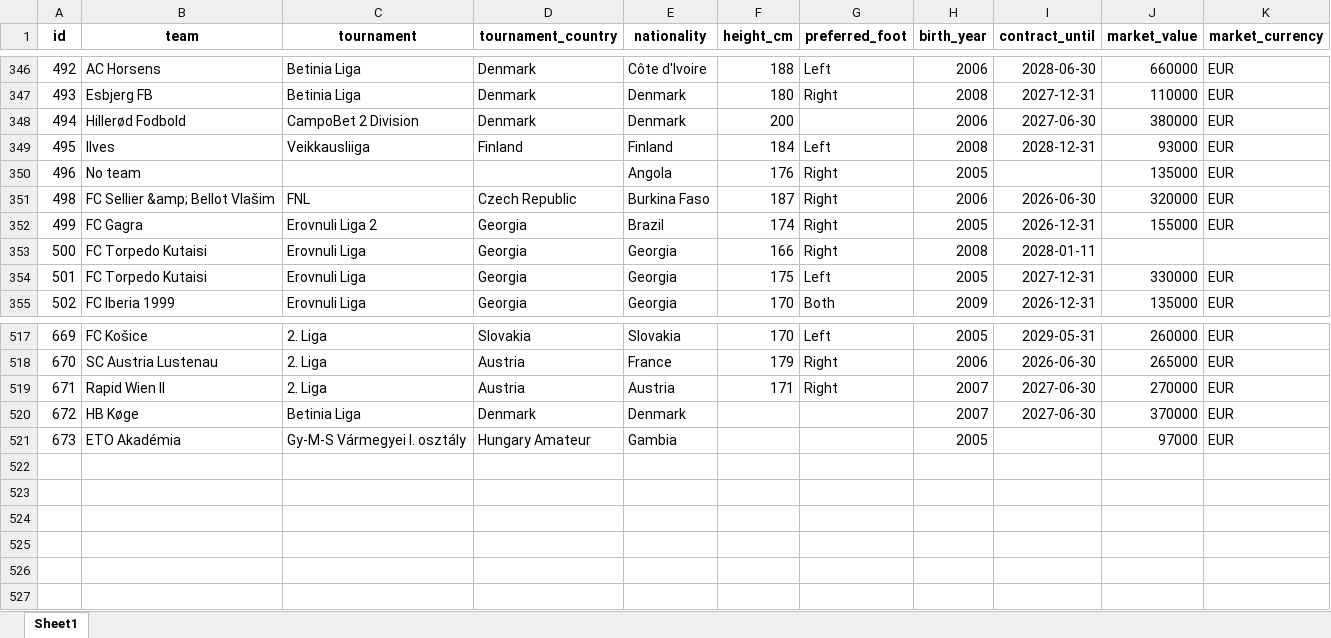
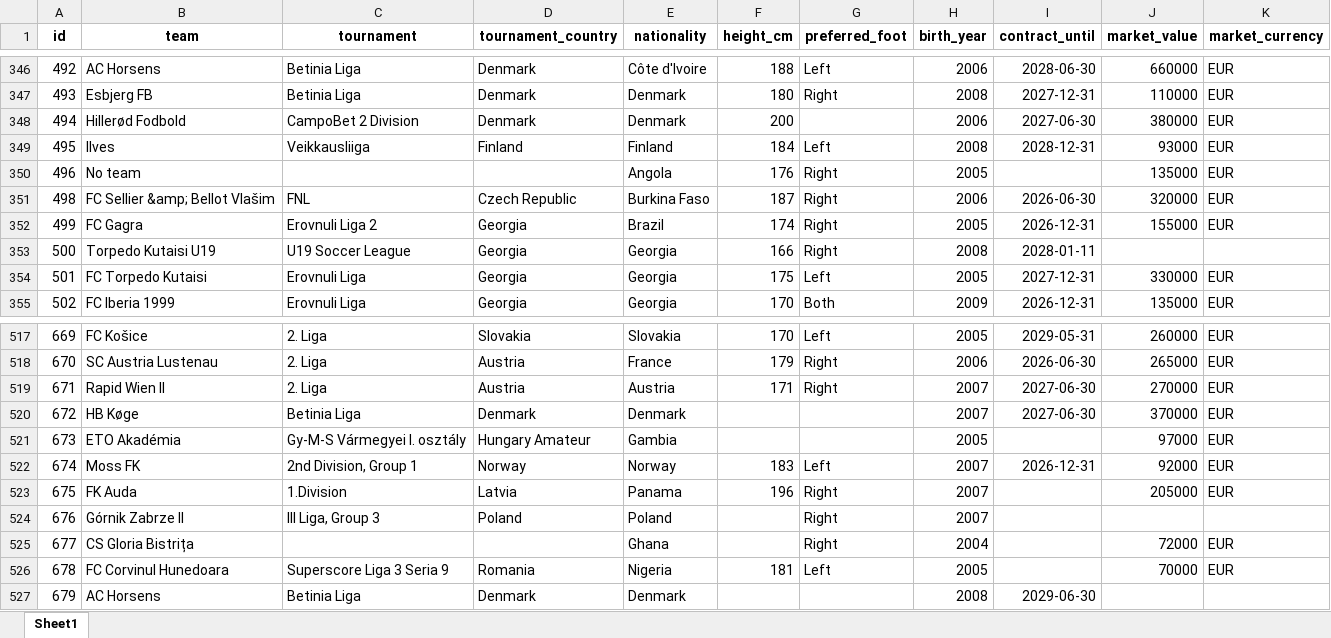
Before and after one commit to PetrMelicharik/fmscoutscz, an Excel workbook: players_profiles.xlsx, sheet Sheet1, drawn as a sheet; only a part is shown, gaps mark what is left out; values as stored, in another font and other column widths than the file's, no borders; the diff names each change by its address in the sheet, - before the commit and + after, or states it on an @@ line.

```diff
--- a/players_profiles.xlsx (sheet Sheet1)
+++ b/players_profiles.xlsx (sheet Sheet1)
-B353 (team): FC Torpedo Kutaisi
+B353 (team): Torpedo Kutaisi U19
-C353 (tournament): Erovnuli Liga
+C353 (tournament): U19 Soccer League
+row 522: 674 | Moss FK | 2nd Division, Group 1 | Norway | Norway | 183 | Left | 2007 | 2026-12-31 | 92000 | EUR
+row 523: 675 | FK Auda | 1.Division | Latvia | Panama | 196 | Right | 2007 |  | 205000 | EUR
+row 524: 676 | Górnik Zabrze II | III Liga, Group 3 | Poland | Poland |  | Right | 2007
+row 525: 677 | CS Gloria Bistrița |  |  | Ghana |  | Right | 2004 |  | 72000 | EUR
+row 526: 678 | FC Corvinul Hunedoara | Superscore Liga 3 Seria 9 | Romania | Nigeria | 181 | Left | 2005 |  | 70000 | EUR
+row 527: 679 | AC Horsens | Betinia Liga | Denmark | Denmark |  |  | 2008 | 2029-06-30
```
Also changed, not shown: players.xlsx, players_ratings.xlsx, 1 other file.
